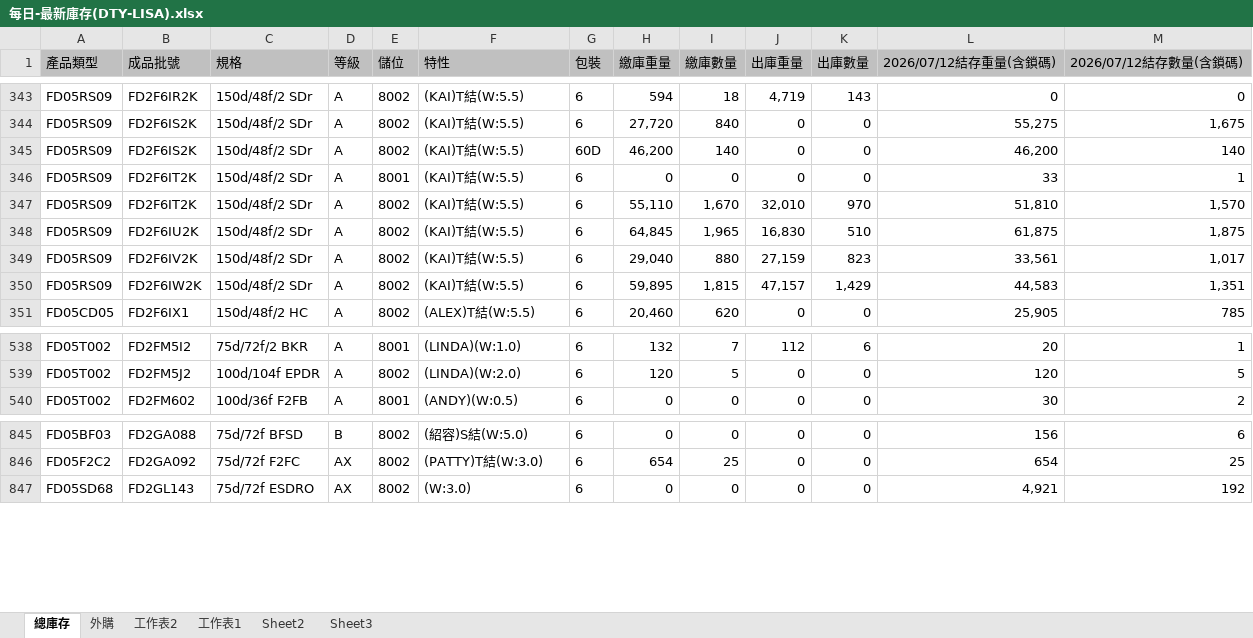
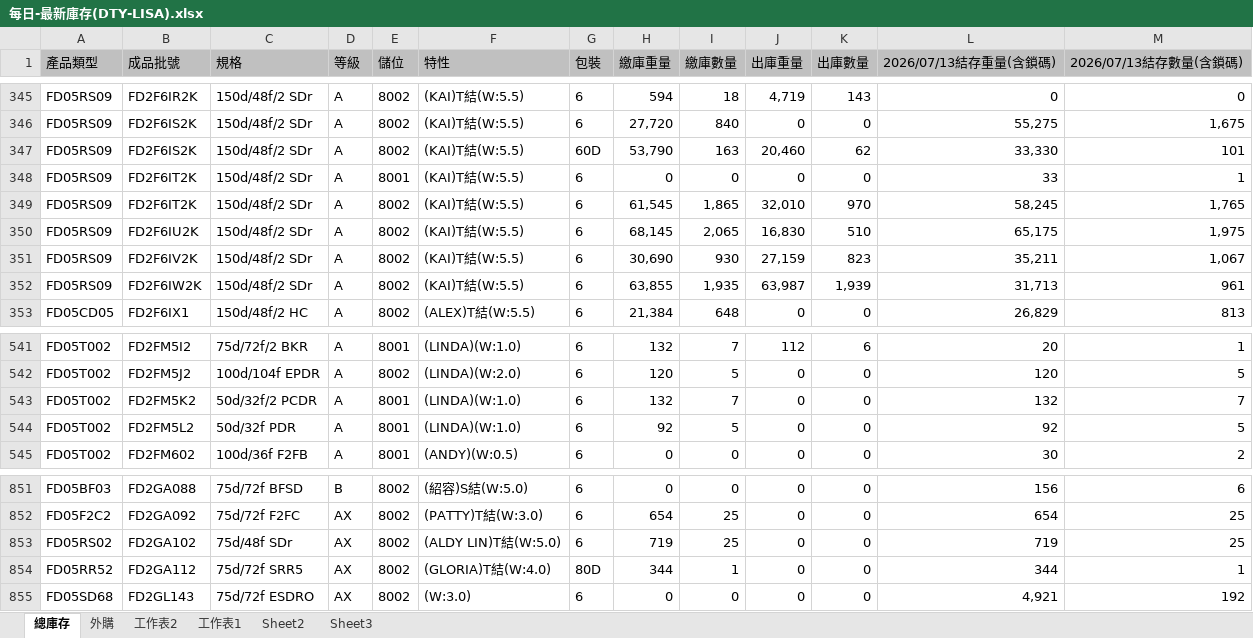
Before and after one commit to blaze0207/product-schedule, an Excel workbook: 每日-最新庫存(DTY-LISA).xlsx, sheet 總庫存, drawn as a sheet; only a part is shown, gaps mark what is left out; values as stored, in another font and other column widths than the file's, no borders; addresses are those after the commit; the diff covers the shown part only; the diff names each change by its address in the sheet, - before the commit and + after, or states it on an @@ line.

```diff
--- a/每日-最新庫存(DTY-LISA).xlsx (sheet 總庫存)
+++ b/每日-最新庫存(DTY-LISA).xlsx (sheet 總庫存)
-L1: 2026/07/12結存重量(含鎖碼)
+L1: 2026/07/13結存重量(含鎖碼)
-M1: 2026/07/12結存數量(含鎖碼)
+M1: 2026/07/13結存數量(含鎖碼)
-H347 (繳庫重量): 46,200
+H347 (繳庫重量): 53,790
-I347 (繳庫數量): 140
+I347 (繳庫數量): 163
-J347 (出庫重量): 0
+J347 (出庫重量): 20,460
-K347 (出庫數量): 0
+K347 (出庫數量): 62
-L347 (2026/07/13結存重量(含鎖碼)): 46,200
+L347 (2026/07/13結存重量(含鎖碼)): 33,330
-M347 (2026/07/13結存數量(含鎖碼)): 140
+M347 (2026/07/13結存數量(含鎖碼)): 101
-H349 (繳庫重量): 55,110
+H349 (繳庫重量): 61,545
-I349 (繳庫數量): 1,670
+I349 (繳庫數量): 1,865
-L349 (2026/07/13結存重量(含鎖碼)): 51,810
+L349 (2026/07/13結存重量(含鎖碼)): 58,245
-M349 (2026/07/13結存數量(含鎖碼)): 1,570
+M349 (2026/07/13結存數量(含鎖碼)): 1,765
-H350 (繳庫重量): 64,845
+H350 (繳庫重量): 68,145
-I350 (繳庫數量): 1,965
+I350 (繳庫數量): 2,065
-L350 (2026/07/13結存重量(含鎖碼)): 61,875
+L350 (2026/07/13結存重量(含鎖碼)): 65,175
-M350 (2026/07/13結存數量(含鎖碼)): 1,875
+M350 (2026/07/13結存數量(含鎖碼)): 1,975
-H351 (繳庫重量): 29,040
+H351 (繳庫重量): 30,690
-I351 (繳庫數量): 880
+I351 (繳庫數量): 930
-L351 (2026/07/13結存重量(含鎖碼)): 33,561
+L351 (2026/07/13結存重量(含鎖碼)): 35,211
-M351 (2026/07/13結存數量(含鎖碼)): 1,017
+M351 (2026/07/13結存數量(含鎖碼)): 1,067
-H352 (繳庫重量): 59,895
+H352 (繳庫重量): 63,855
-I352 (繳庫數量): 1,815
+I352 (繳庫數量): 1,935
-J352 (出庫重量): 47,157
+J352 (出庫重量): 63,987
-K352 (出庫數量): 1,429
+K352 (出庫數量): 1,939
-L352 (2026/07/13結存重量(含鎖碼)): 44,583
+L352 (2026/07/13結存重量(含鎖碼)): 31,713
-M352 (2026/07/13結存數量(含鎖碼)): 1,351
+M352 (2026/07/13結存數量(含鎖碼)): 961
-H353 (繳庫重量): 20,460
+H353 (繳庫重量): 21,384
-I353 (繳庫數量): 620
+I353 (繳庫數量): 648
-L353 (2026/07/13結存重量(含鎖碼)): 25,905
+L353 (2026/07/13結存重量(含鎖碼)): 26,829
-M353 (2026/07/13結存數量(含鎖碼)): 785
+M353 (2026/07/13結存數量(含鎖碼)): 813
+row 543: FD05T002 | FD2FM5K2 | 50d/32f/2 PCDR | A | 8001 | (LINDA)(W:1.0) | 6 | 132 | 7 | 0 | 0 | 132 | 7
+row 544: FD05T002 | FD2FM5L2 | 50d/32f PDR | A | 8001 | (LINDA)(W:1.0) | 6 | 92 | 5 | 0 | 0 | 92 | 5
+row 853: FD05RS02 | FD2GA102 | 75d/48f SDr | AX | 8002 | (ALDY LIN)T結(W:5.0) | 6 | 719 | 25 | 0 | 0 | 719 | 25
+row 854: FD05RR52 | FD2GA112 | 75d/72f SRR5 | AX | 8002 | (GLORIA)T結(W:4.0) | 80D | 344 | 1 | 0 | 0 | 344 | 1
```
Also changed, not shown: 5 added rows, 1 removed row, 109 edited cells and cell formats elsewhere in this sheet, sheet 外購, 絲八科-庫存表115.07.xlsx, 6 other files.
